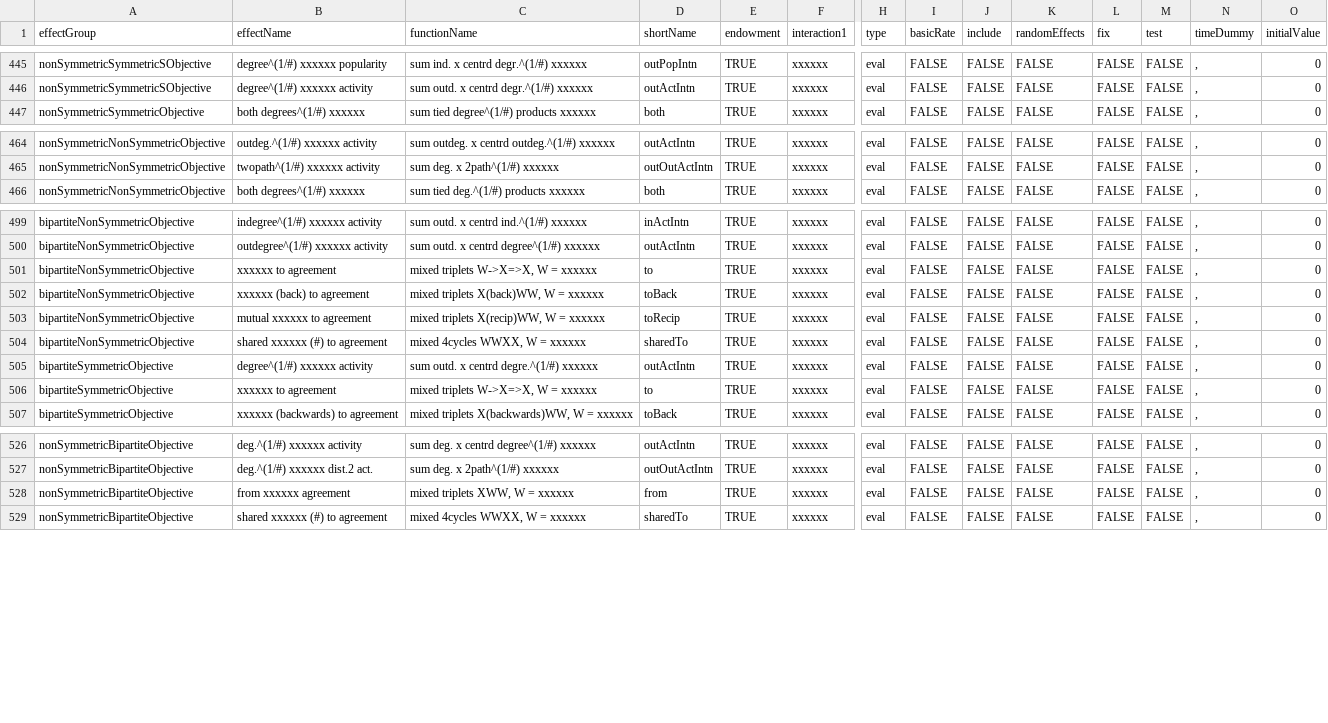
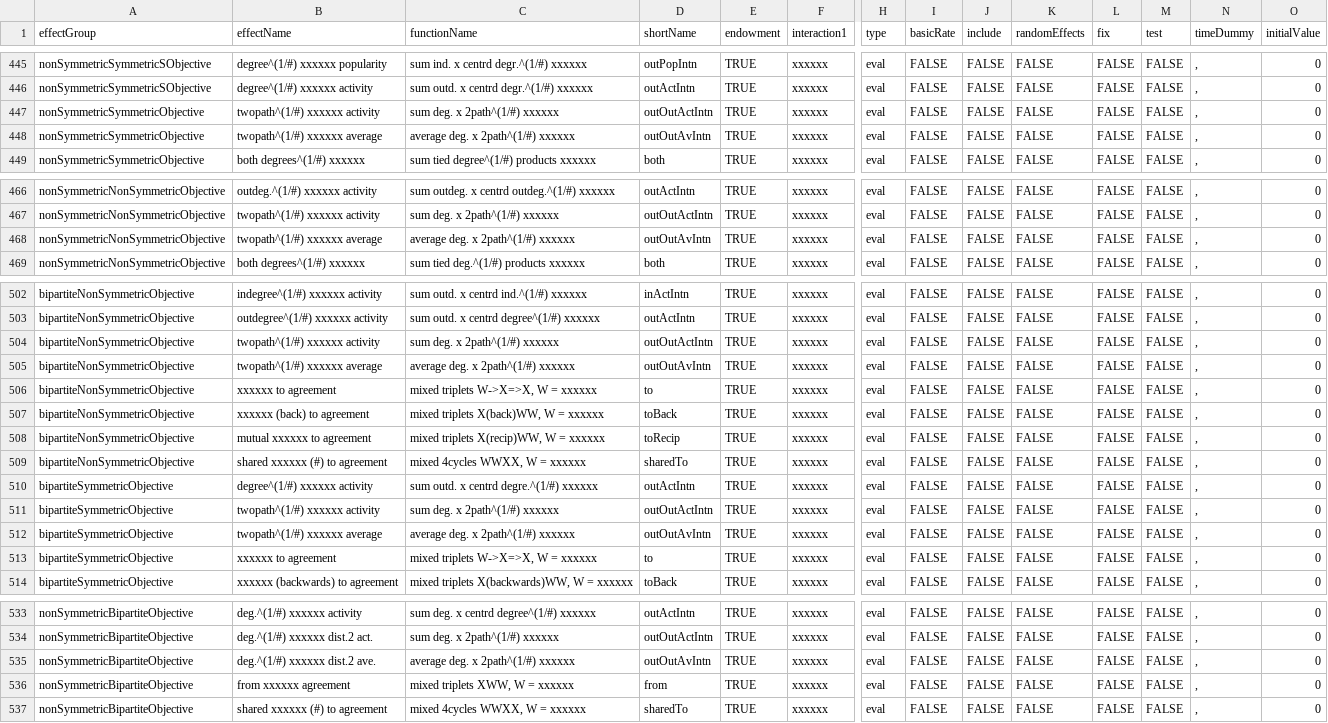
Before and after one commit to stocnet/rsiena, a CSV file: data/allEffects.csv, drawn as a sheet; only a part is shown, gaps mark what is left out; rows hold the shown columns only; the diff names each change by its address in the sheet, - before the commit and + after, or states it on an @@ line.

Commit message:
New effects for 1.3.3
parameter for diffusion effects; outOutAvIntn' outOutActIntn for more structures

```diff
--- a/data/allEffects.csv
+++ b/data/allEffects.csv
+row 447: nonSymmetricSymmetricObjective | twopath^(1/#) xxxxxx activity | sum deg. x 2path^(1/#) xxxxxx | outOutActIntn | TRUE | xxxxxx | eval | FALSE | FALSE | FALSE | FALSE | FALSE | , | 0
+row 448: nonSymmetricSymmetricObjective | twopath^(1/#) xxxxxx average | average deg. x 2path^(1/#) xxxxxx | outOutAvIntn | TRUE | xxxxxx | eval | FALSE | FALSE | FALSE | FALSE | FALSE | , | 0
+row 468: nonSymmetricNonSymmetricObjective | twopath^(1/#) xxxxxx average | average deg. x 2path^(1/#) xxxxxx | outOutAvIntn | TRUE | xxxxxx | eval | FALSE | FALSE | FALSE | FALSE | FALSE | , | 0
+row 504: bipartiteNonSymmetricObjective | twopath^(1/#) xxxxxx activity | sum deg. x 2path^(1/#) xxxxxx | outOutActIntn | TRUE | xxxxxx | eval | FALSE | FALSE | FALSE | FALSE | FALSE | , | 0
+row 505: bipartiteNonSymmetricObjective | twopath^(1/#) xxxxxx average | average deg. x 2path^(1/#) xxxxxx | outOutAvIntn | TRUE | xxxxxx | eval | FALSE | FALSE | FALSE | FALSE | FALSE | , | 0
+row 511: bipartiteSymmetricObjective | twopath^(1/#) xxxxxx activity | sum deg. x 2path^(1/#) xxxxxx | outOutActIntn | TRUE | xxxxxx | eval | FALSE | FALSE | FALSE | FALSE | FALSE | , | 0
+row 512: bipartiteSymmetricObjective | twopath^(1/#) xxxxxx average | average deg. x 2path^(1/#) xxxxxx | outOutAvIntn | TRUE | xxxxxx | eval | FALSE | FALSE | FALSE | FALSE | FALSE | , | 0
+row 535: nonSymmetricBipartiteObjective | deg.^(1/#) xxxxxx dist.2 ave. | average deg. x 2path^(1/#) xxxxxx | outOutAvIntn | TRUE | xxxxxx | eval | FALSE | FALSE | FALSE | FALSE | FALSE | , | 0
```
Also changed, not shown: 10 other files.
